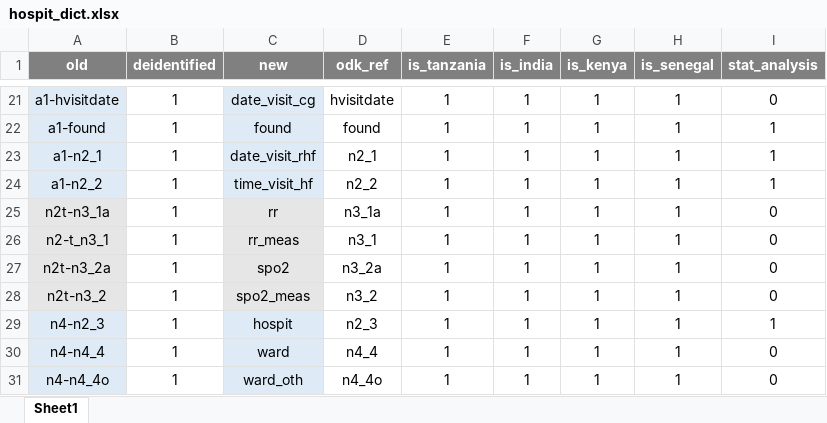
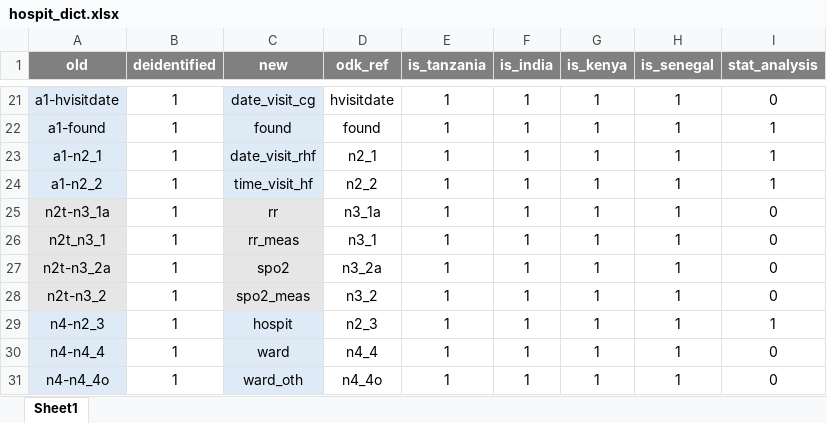
Before and after one commit to SwissTPH/timci, an Excel workbook: inst/extdata/hospit_dict.xlsx, sheet Sheet1, drawn as a sheet; only a part is shown, gaps mark what is left out; values as stored, in another font and other column widths than the file's, no borders; conditional formats not drawn; the diff names each change by its address in the sheet, - before the commit and + after, or states it on an @@ line.

Commit message:
Update hospit_dict.xlsx

```diff
--- a/inst/extdata/hospit_dict.xlsx (sheet Sheet1)
+++ b/inst/extdata/hospit_dict.xlsx (sheet Sheet1)
-A26 (old): n2-t_n3_1
+A26 (old): n2t_n3_1
```
